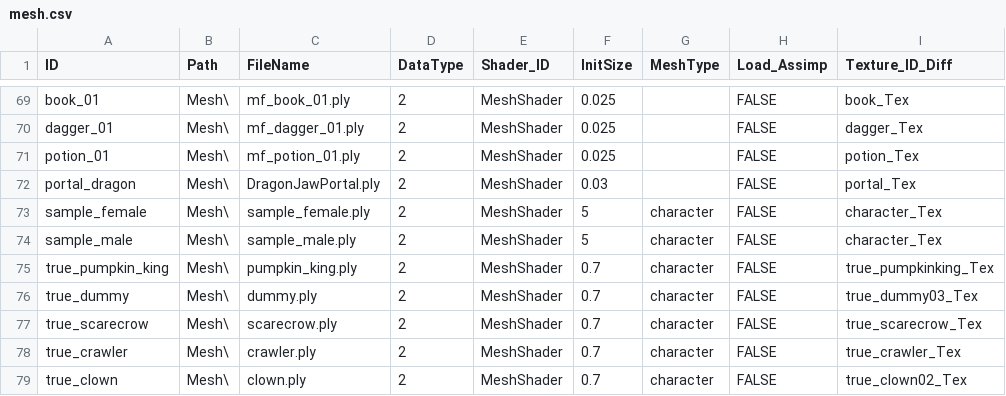
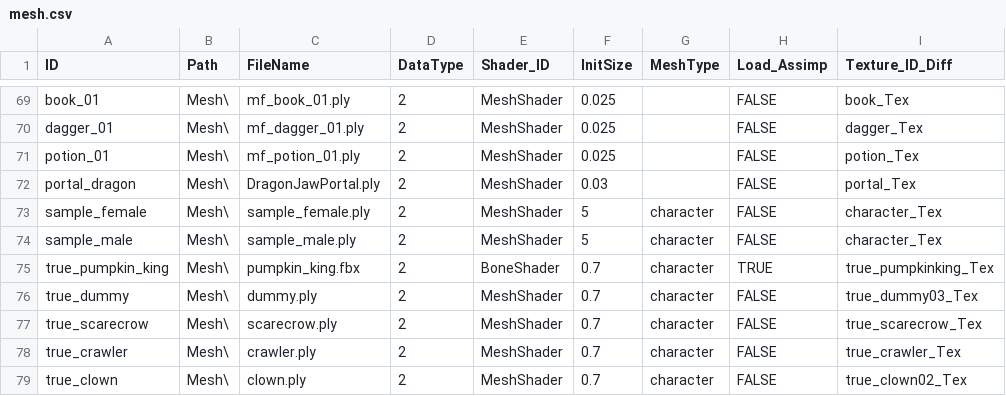
Before and after one commit to kanious/DiceDungeon, a CSV file: x64/Assets/Json/mesh.csv, drawn as a sheet; only a part is shown, gaps mark what is left out; the diff names each change by its address in the sheet, - before the commit and + after, or states it on an @@ line.

```diff
--- a/x64/Assets/Json/mesh.csv
+++ b/x64/Assets/Json/mesh.csv
-C75 (FileName): pumpkin_king.ply
+C75 (FileName): pumpkin_king.fbx
-E75 (Shader_ID): MeshShader
+E75 (Shader_ID): BoneShader
-H75 (Load_Assimp): FALSE
+H75 (Load_Assimp): TRUE
```
Also changed, not shown: 39 other files.
